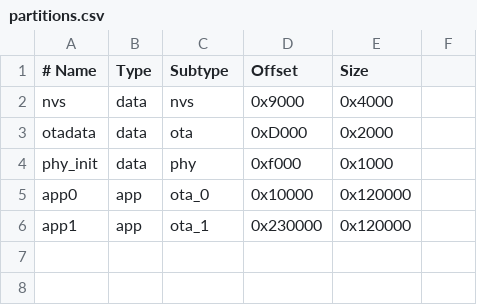
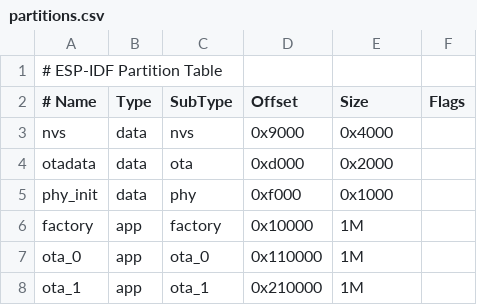
Before and after one commit to Gedankenn/esp32_bootloader, a CSV file: partitions.csv, drawn as a sheet; addresses are those after the commit; the diff names each change by its address in the sheet, - before the commit and + after, or states it on an @@ line.

```diff
--- a/partitions.csv
+++ b/partitions.csv
+row 1: # ESP-IDF Partition Table
-C2: Subtype
+C2: SubType
-F2: (empty)
+F2: Flags
-D4 (Offset): 0xD000
+D4 (Offset): 0xd000
+row 6: factory | app | factory | 0x10000 | 1M
-A7 (# Name): app0
+A7 (# Name): ota_0
-D7 (Offset): 0x10000
+D7 (Offset): 0x110000
-E7:E8 (Size): 0x120000
+E7:E8 (Size): 1M
-A8 (# Name): app1
+A8 (# Name): ota_1
-D8 (Offset): 0x230000
+D8 (Offset): 0x210000
```
Also changed, not shown: 1 other file.
